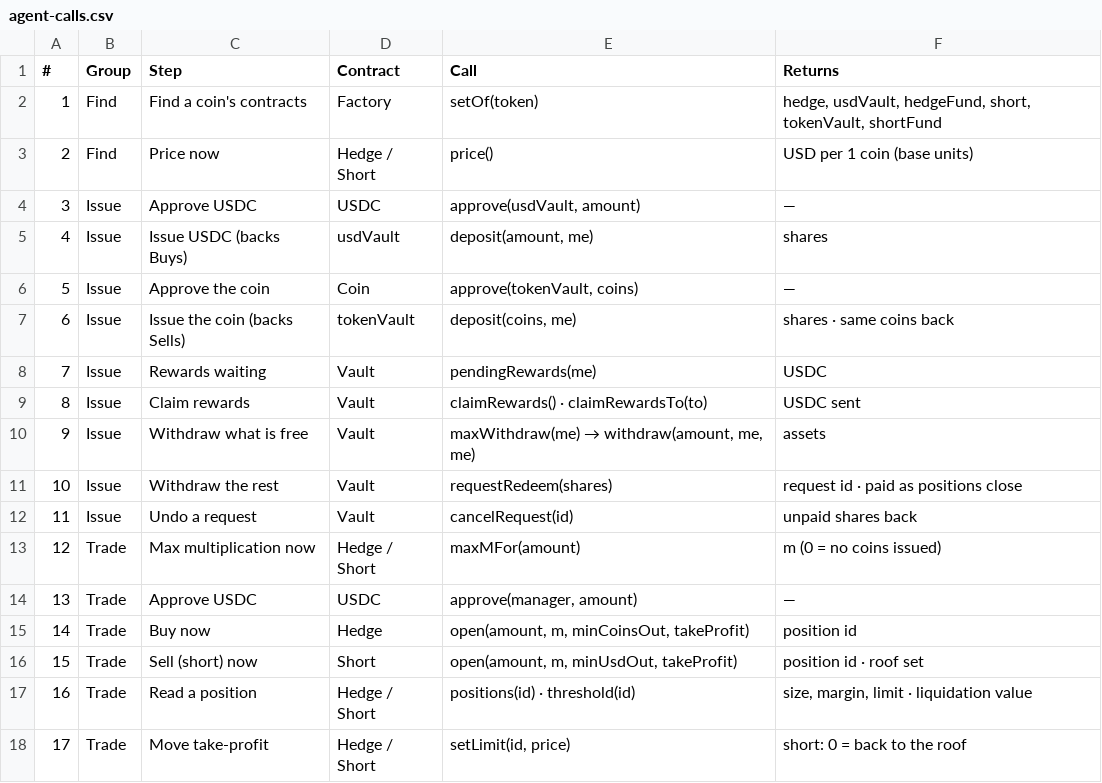
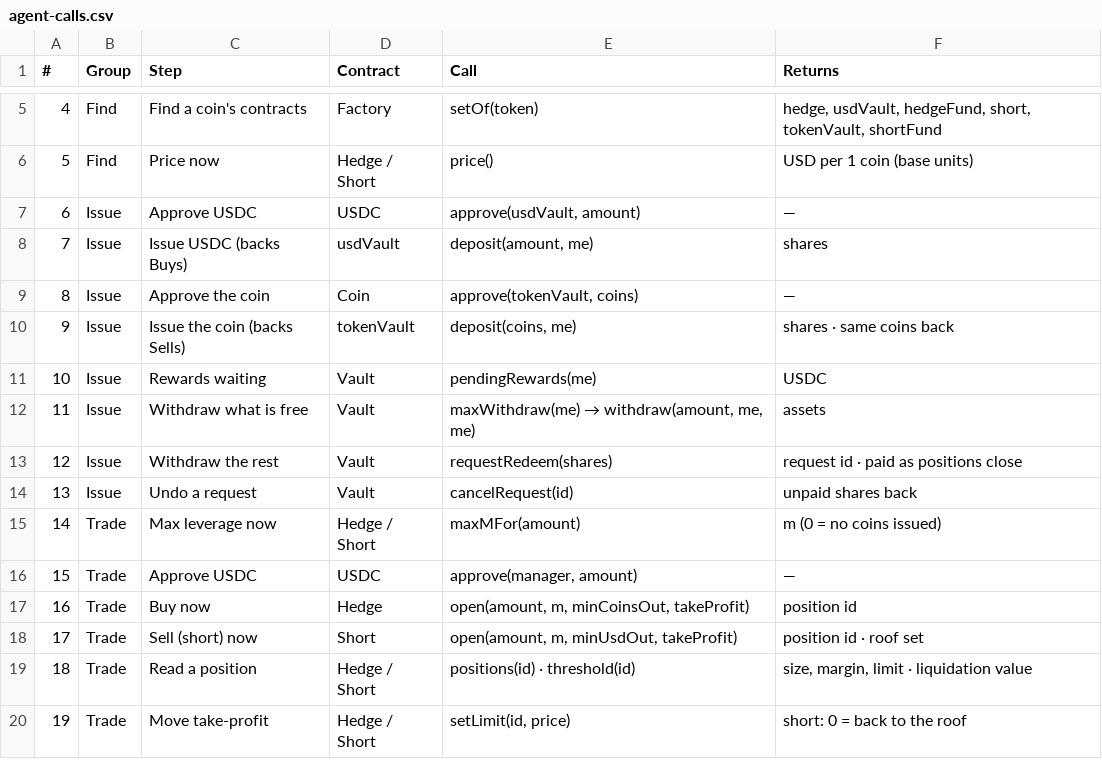
Before and after one commit to voicebillz/backx.trade, a CSV file: docs/backx/agent-calls.csv, drawn as a sheet; only a part is shown, gaps mark what is left out; removed rows and columns are numbered as before the commit, all else as after; the diff covers the shown part only; the diff names each change by its address in the sheet, - before the commit and + after, or states it on an @@ line.

```diff
--- a/docs/backx/agent-calls.csv
+++ b/docs/backx/agent-calls.csv
@@ column A (#) renumbered from row 5 down @@
-row 9: 8 | Issue | Claim rewards | Vault | claimRewards() · claimRewardsTo(to) | USDC sent
-C15 (Step): Max multiplication now
+C15 (Step): Max leverage now
```
Also changed, not shown: 14 added rows and 2 edited cells elsewhere in this file, 22 other files.
